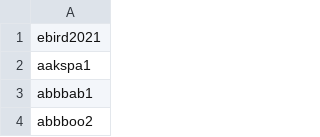
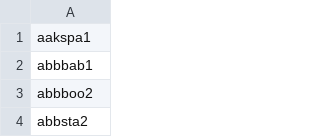
Before and after one commit to MozesKristof1/TweetTrack, a CSV file: backend/AiInference/label.csv, drawn as a sheet; only a part is shown; the shorter side is filled out with more unchanged rows; the diff names each change by its address in the sheet, - before the commit and + after, or states it on an @@ line.

Commit message:
Remove not birdId from label.csv, update indexing in identifier.py

```diff
--- a/backend/AiInference/label.csv
+++ b/backend/AiInference/label.csv
-row 1: ebird2021
```
Also changed, not shown: 1 other file.
